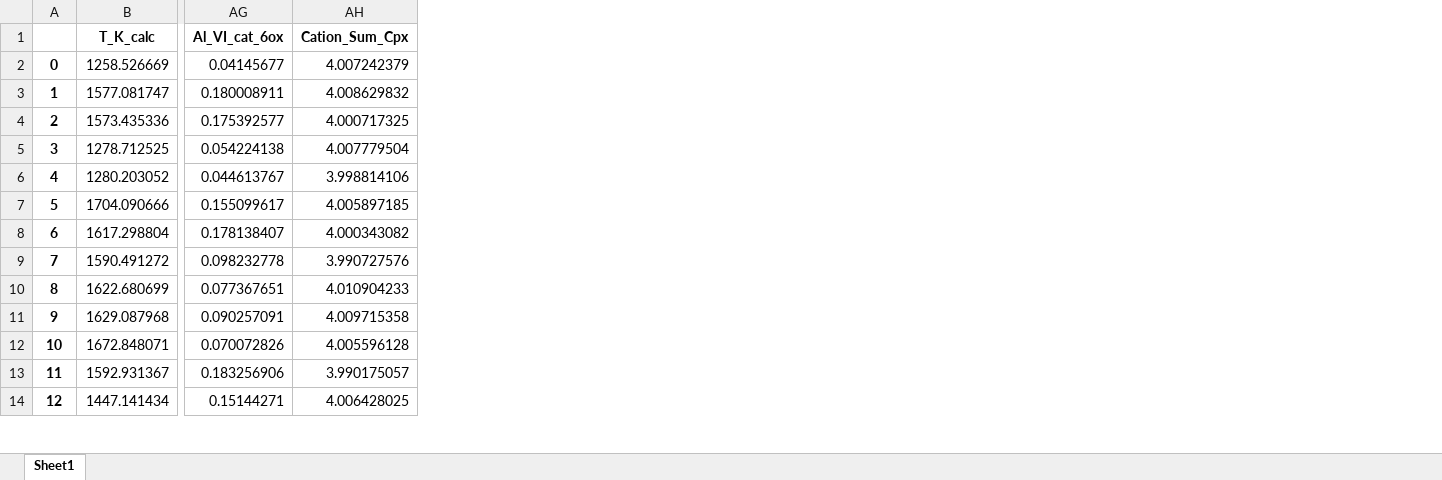
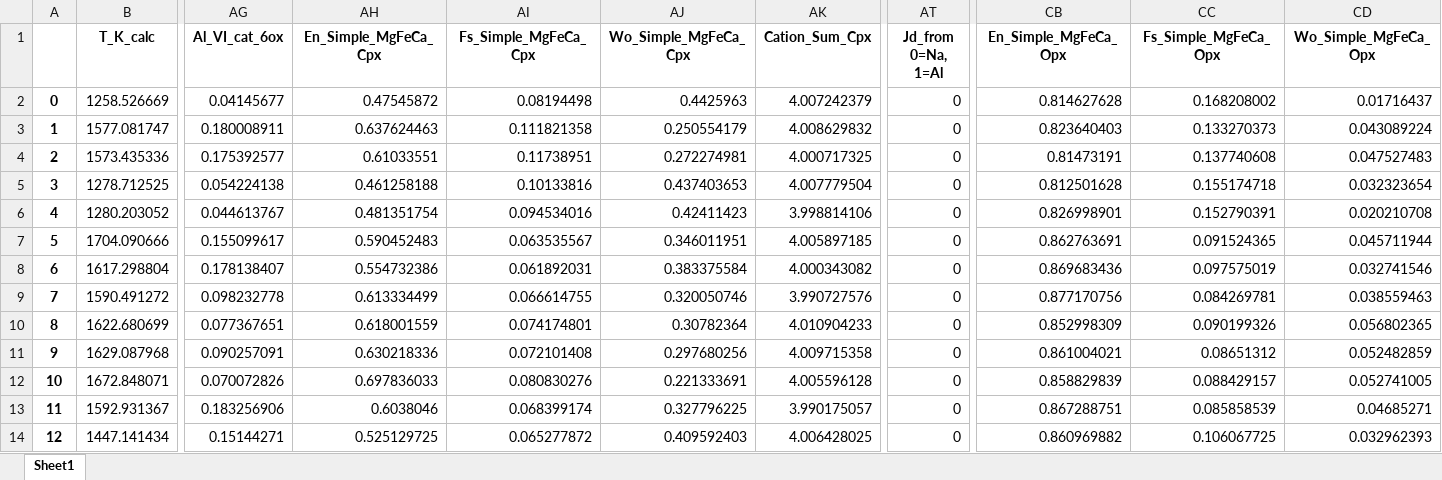
Before and after one commit to PennyWieser/Thermobar, an Excel workbook: docs/Examples/Two_Pyroxene_Thermobarometry/Cpx-Opx_outputs.xlsx, sheet Sheet1, drawn as a sheet; only a part is shown, gaps mark what is left out; values as stored, in another font and other column widths than the file's, no borders; the diff names each change by its address in the sheet, - before the commit and + after, or states it on an @@ line.

```diff
--- a/docs/Examples/Two_Pyroxene_Thermobarometry/Cpx-Opx_outputs.xlsx (sheet Sheet1)
+++ b/docs/Examples/Two_Pyroxene_Thermobarometry/Cpx-Opx_outputs.xlsx (sheet Sheet1)
+column AH (En_Simple_MgFeCa_Cpx), rows 2-14: 0.47545872 | 0.637624463 | 0.61033551 | 0.461258188 | 0.481351754 | 0.590452483 | 0.554732386 | 0.613334499 | 0.618001559 | 0.630218336 | 0.697836033 | 0.6038046 | 0.525129725
+column AI (Fs_Simple_MgFeCa_Cpx), rows 2-14: 0.08194498 | 0.111821358 | 0.11738951 | 0.10133816 | 0.094534016 | 0.063535567 | 0.061892031 | 0.066614755 | 0.074174801 | 0.072101408 | 0.080830276 | 0.068399174 | 0.065277872
+column AJ (Wo_Simple_MgFeCa_Cpx), rows 2-14: 0.4425963 | 0.250554179 | 0.272274981 | 0.437403653 | 0.42411423 | 0.346011951 | 0.383375584 | 0.320050746 | 0.30782364 | 0.297680256 | 0.221333691 | 0.327796225 | 0.409592403
+column AT (Jd_from 0=Na, 1=Al), rows 2-14: all 0
+column CB (En_Simple_MgFeCa_Opx), rows 2-14: 0.814627628 | 0.823640403 | 0.81473191 | 0.812501628 | 0.826998901 | 0.862763691 | 0.869683436 | 0.877170756 | 0.852998309 | 0.861004021 | 0.858829839 | 0.867288751 | 0.860969882
+column CC (Fs_Simple_MgFeCa_Opx), rows 2-14: 0.168208002 | 0.133270373 | 0.137740608 | 0.155174718 | 0.152790391 | 0.091524365 | 0.097575019 | 0.084269781 | 0.090199326 | 0.08651312 | 0.088429157 | 0.085858539 | 0.106067725
+column CD (Wo_Simple_MgFeCa_Opx), rows 2-14: 0.01716437 | 0.043089224 | 0.047527483 | 0.032323654 | 0.020210708 | 0.045711944 | 0.032741546 | 0.038559463 | 0.056802365 | 0.052482859 | 0.052741005 | 0.04685271 | 0.032962393
```
Also changed, not shown: docs/Examples/Calc1.xlsx, docs/Examples/Calc2.xlsx, 11 other files.
